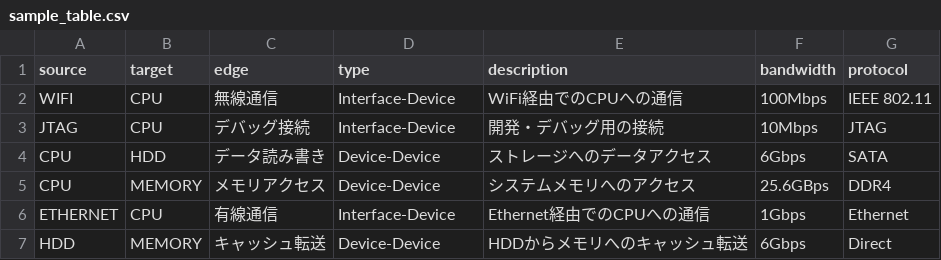
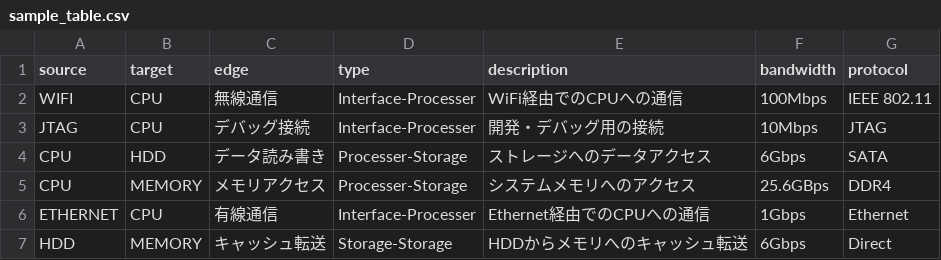
Before and after one commit to Alt-NoRock/Django-Connection-Sample, a CSV file: data/sample_table.csv, drawn as a sheet.

```diff
--- a/data/sample_table.csv
+++ b/data/sample_table.csv
@@ -1,7 +1,7 @@
 source,target,edge,type,description,bandwidth,protocol
-WIFI,CPU,無線通信,Interface-Device,WiFi経由でのCPUへの通信,100Mbps,IEEE 802.11
-JTAG,CPU,デバッグ接続,Interface-Device,開発・デバッグ用の接続,10Mbps,JTAG
-CPU,HDD,データ読み書き,Device-Device,ストレージへのデータアクセス,6Gbps,SATA
-CPU,MEMORY,メモリアクセス,Device-Device,システムメモリへのアクセス,25.6GBps,DDR4
-ETHERNET,CPU,有線通信,Interface-Device,Ethernet経由でのCPUへの通信,1Gbps,Ethernet
-HDD,MEMORY,キャッシュ転送,Device-Device,HDDからメモリへのキャッシュ転送,6Gbps,Direct
+WIFI,CPU,無線通信,Interface-Processer,WiFi経由でのCPUへの通信,100Mbps,IEEE 802.11
+JTAG,CPU,デバッグ接続,Interface-Processer,開発・デバッグ用の接続,10Mbps,JTAG
+CPU,HDD,データ読み書き,Processer-Storage,ストレージへのデータアクセス,6Gbps,SATA
+CPU,MEMORY,メモリアクセス,Processer-Storage,システムメモリへのアクセス,25.6GBps,DDR4
+ETHERNET,CPU,有線通信,Interface-Processer,Ethernet経由でのCPUへの通信,1Gbps,Ethernet
+HDD,MEMORY,キャッシュ転送,Storage-Storage,HDDからメモリへのキャッシュ転送,6Gbps,Direct
```
Also changed, not shown: 6 other files.
